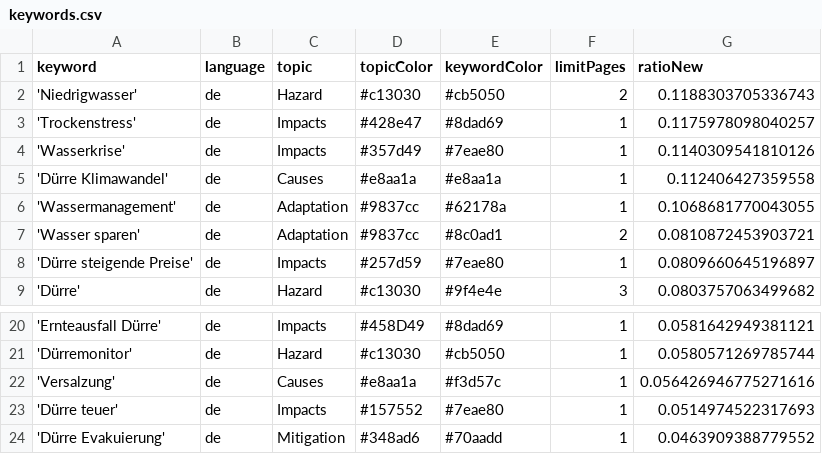
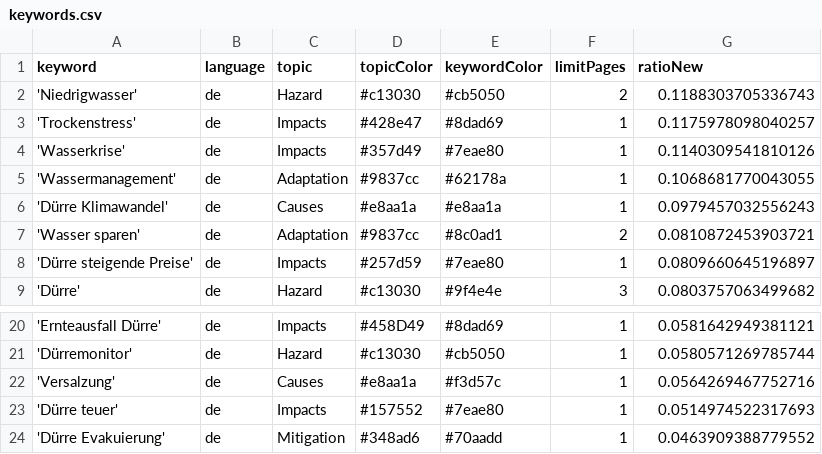
Before and after one commit to sonjanews/DroughtIsComing, a CSV file: keywords.csv, drawn as a sheet; only a part is shown, gaps mark what is left out.

Commit message:
Commit from GitHub Actions (harvest:0.0)

```diff
--- a/keywords.csv
+++ b/keywords.csv
@@ -4,4 +4,4 @@ keyword,language,topic,topicColor,keywordColor,limitPages,ratioNew
 'Wasserkrise',de,Impacts,#357d49,#7eae80,1,0.1140309541810126
-'Dürre Klimawandel',de,Causes,#e8aa1a,#e8aa1a,1,0.112406427359558
 'Wassermanagement',de,Adaptation,#9837cc,#62178a,1,0.1068681770043055
+'Dürre Klimawandel',de,Causes,#e8aa1a,#e8aa1a,1,0.0979457032556243
 'Wasser sparen',de,Adaptation,#9837cc,#8c0ad1,2,0.0810872453903721
@@ -21,3 +21,3 @@ keyword,language,topic,topicColor,keywordColor,limitPages,ratioNew
 'Dürremonitor',de,Hazard,#c13030,#cb5050,1,0.0580571269785744
-'Versalzung',de,Causes,#e8aa1a,#f3d57c,1,0.056426946775271616
+'Versalzung',de,Causes,#e8aa1a,#f3d57c,1,0.0564269467752716
 'Dürre teuer',de,Impacts,#157552,#7eae80,1,0.0514974522317693
```
